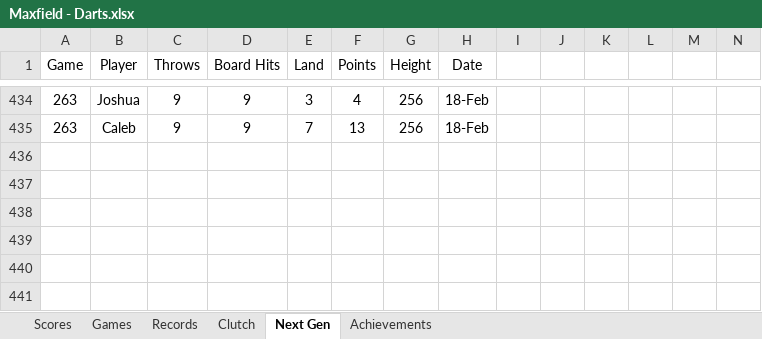
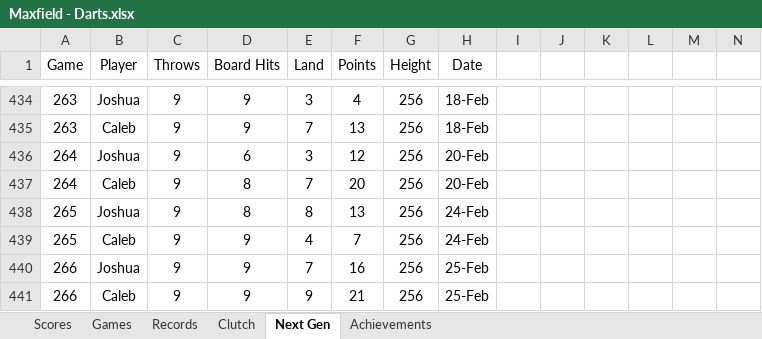
Before and after one commit to CalebSkinner1/DartsAnalysis, an Excel workbook: Maxfield - Darts.xlsx, sheet Next Gen, drawn as a sheet; only a part is shown, gaps mark what is left out; values as stored, in another font and other column widths than the file's, no borders; charts and pictures and table styles not drawn; rows hold the shown columns only; the diff names each change by its address in the sheet, - before the commit and + after, or states it on an @@ line.

```diff
--- a/Maxfield - Darts.xlsx (sheet Next Gen)
+++ b/Maxfield - Darts.xlsx (sheet Next Gen)
+row 436: 264 | Joshua | 9 | 6 | 3 | 12 | 256 | 20-Feb
+row 437: 264 | Caleb | 9 | 8 | 7 | 20 | 256 | 20-Feb
+row 438: 265 | Joshua | 9 | 8 | 8 | 13 | 256 | 24-Feb
+row 439: 265 | Caleb | 9 | 9 | 4 | 7 | 256 | 24-Feb
+row 440: 266 | Joshua | 9 | 9 | 7 | 16 | 256 | 25-Feb
+row 441: 266 | Caleb | 9 | 9 | 9 | 21 | 256 | 25-Feb
```
Also changed, not shown: sheet Scores.
